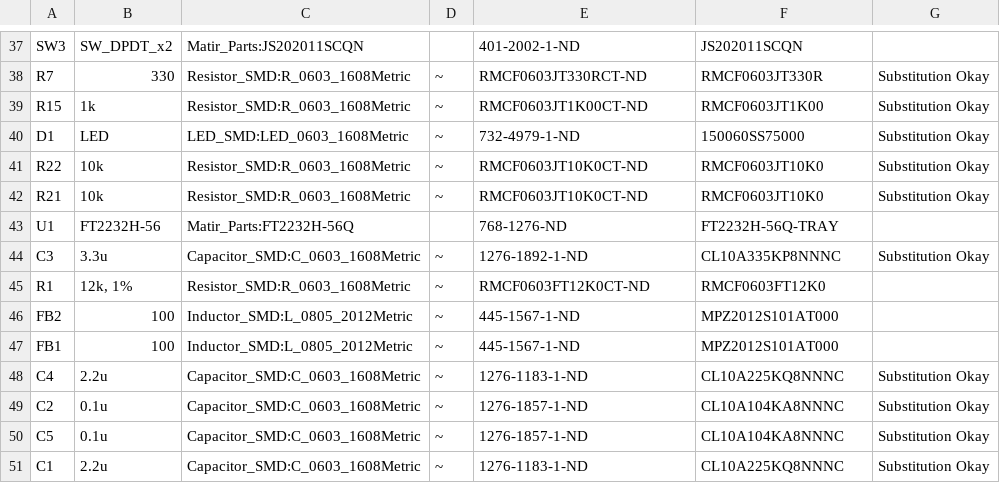
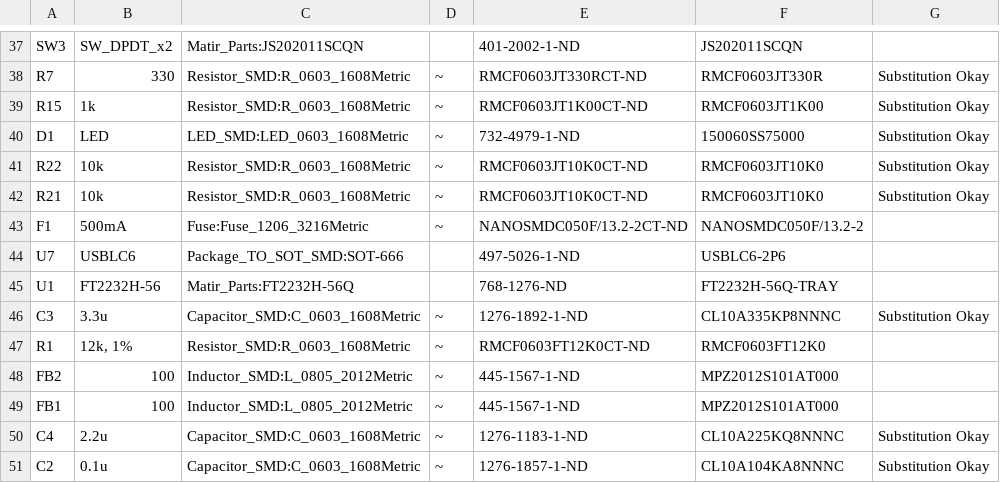
Before and after one commit to Matir/timep, a CSV file: board/bom.csv, drawn as a sheet; only a part is shown, gaps mark what is left out; the shorter side is filled out with more unchanged rows; the diff names each change by its address in the sheet, - before the commit and + after, or states it on an @@ line.

```diff
--- a/board/bom.csv
+++ b/board/bom.csv
+row 43: F1 | 500mA | Fuse:Fuse_1206_3216Metric | ~ | NANOSMDC050F/13.2-2CT-ND | NANOSMDC050F/13.2-2
+row 44: U7 | USBLC6 | Package_TO_SOT_SMD:SOT-666 |  | 497-5026-1-ND | USBLC6-2P6
```
Also changed, not shown: 8 other files.
